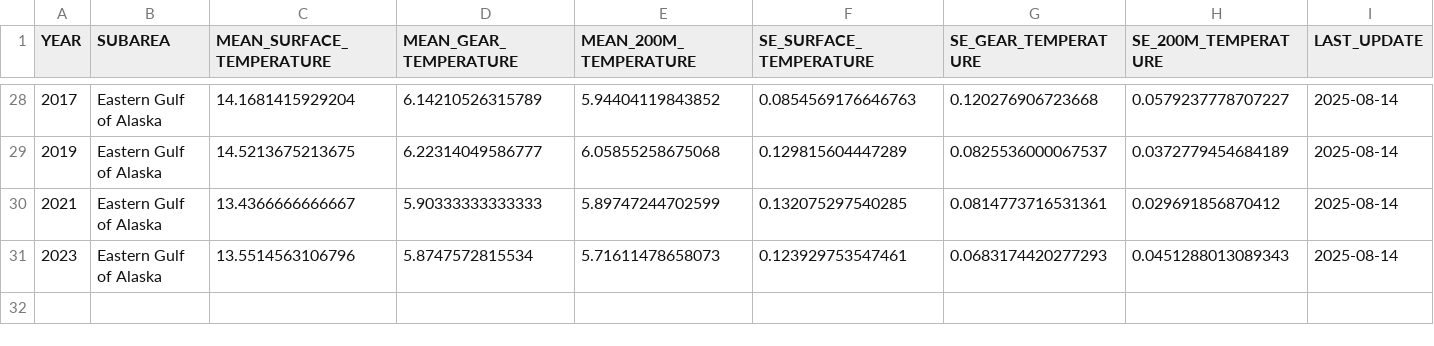
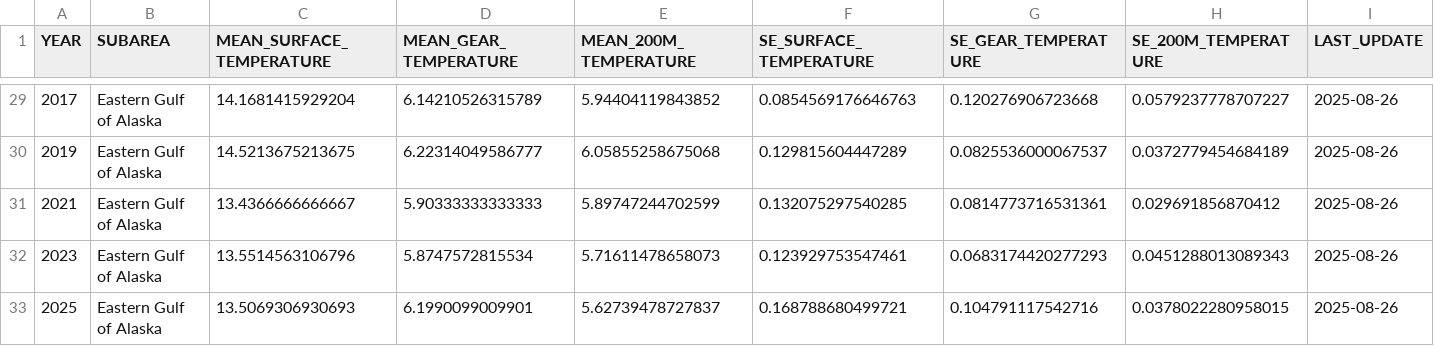
Before and after one commit to afsc-gap-products/coldpool, a CSV file: plots/goa/2025_subarea_temperature_table.csv, drawn as a sheet; only a part is shown, gaps mark what is left out; the diff covers the shown part only.

```diff
--- a/plots/goa/2025_subarea_temperature_table.csv
+++ b/plots/goa/2025_subarea_temperature_table.csv
@@ -28,4 +29,5 @@
-2017,"Eastern Gulf of Alaska",14.1681415929204,6.14210526315789,5.94404119843852,0.0854569176646763,0.120276906723668,0.0579237778707227,2025-08-14
-2019,"Eastern Gulf of Alaska",14.5213675213675,6.22314049586777,6.05855258675068,0.129815604447289,0.0825536000067537,0.0372779454684189,2025-08-14
-2021,"Eastern Gulf of Alaska",13.4366666666667,5.90333333333333,5.89747244702599,0.132075297540285,0.0814773716531361,0.029691856870412,2025-08-14
-2023,"Eastern Gulf of Alaska",13.5514563106796,5.8747572815534,5.71611478658073,0.123929753547461,0.0683174420277293,0.0451288013089343,2025-08-14
+2017,"Eastern Gulf of Alaska",14.1681415929204,6.14210526315789,5.94404119843852,0.0854569176646763,0.120276906723668,0.0579237778707227,2025-08-26
+2019,"Eastern Gulf of Alaska",14.5213675213675,6.22314049586777,6.05855258675068,0.129815604447289,0.0825536000067537,0.0372779454684189,2025-08-26
+2021,"Eastern Gulf of Alaska",13.4366666666667,5.90333333333333,5.89747244702599,0.132075297540285,0.0814773716531361,0.029691856870412,2025-08-26
+2023,"Eastern Gulf of Alaska",13.5514563106796,5.8747572815534,5.71611478658073,0.123929753547461,0.0683174420277293,0.0451288013089343,2025-08-26
+2025,"Eastern Gulf of Alaska",13.5069306930693,6.1990099009901,5.62739478727837,0.168788680499721,0.104791117542716,0.0378022280958015,2025-08-26
```
Also changed, not shown: 1 added row and 26 edited cells elsewhere in this file, plots/ai/2024_subarea_temperature_table.csv, plots/ebs_nbs/cpa_table.csv, 38 other files.
